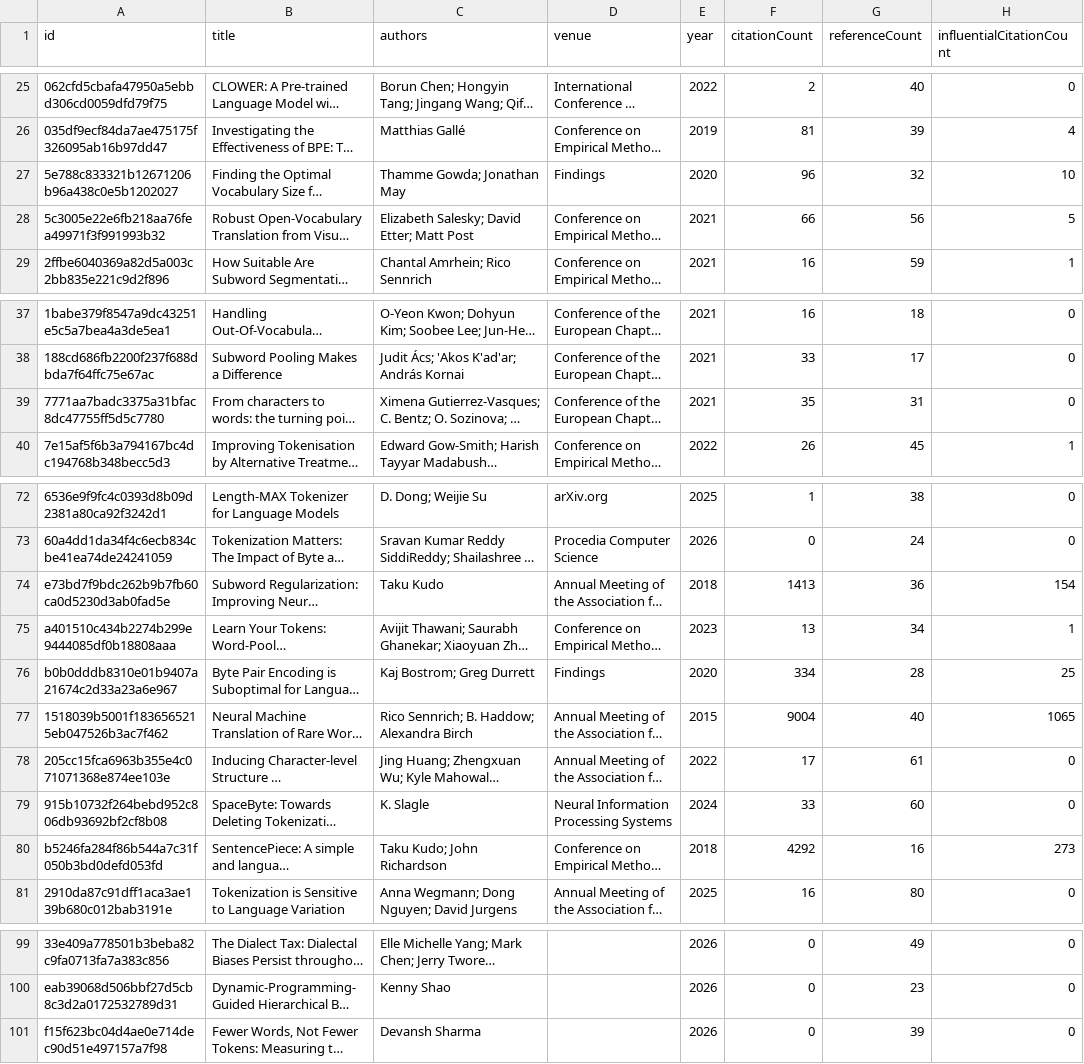
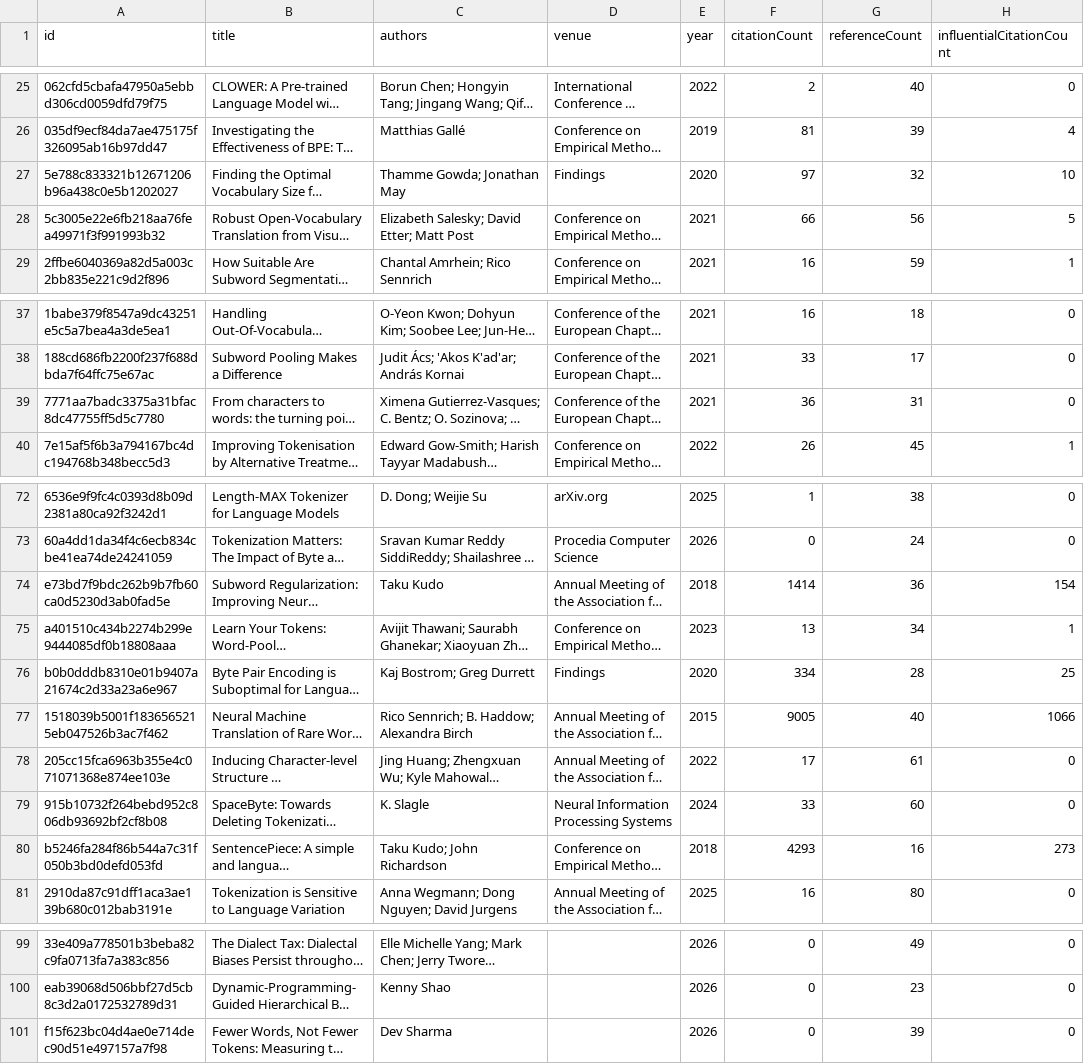
Before and after one commit to avijit-thawani/tokenization-in-nlp, a CSV file: data/core.csv, drawn as a sheet; only a part is shown, gaps mark what is left out; long unchanged cells end in …; the diff names each change by its address in the sheet, - before the commit and + after, or states it on an @@ line.

```diff
--- a/data/core.csv
+++ b/data/core.csv
-F27 (citationCount): 96
+F27 (citationCount): 97
-F39 (citationCount): 35
+F39 (citationCount): 36
-F74 (citationCount): 1413
+F74 (citationCount): 1414
-F77 (citationCount): 9004
+F77 (citationCount): 9005
-H77 (influentialCitationCount): 1065
+H77 (influentialCitationCount): 1066
-F80 (citationCount): 4292
+F80 (citationCount): 4293
-C101 (authors): Devansh Sharma
+C101 (authors): Dev Sharma
```
Also changed, not shown: 12 other files.
